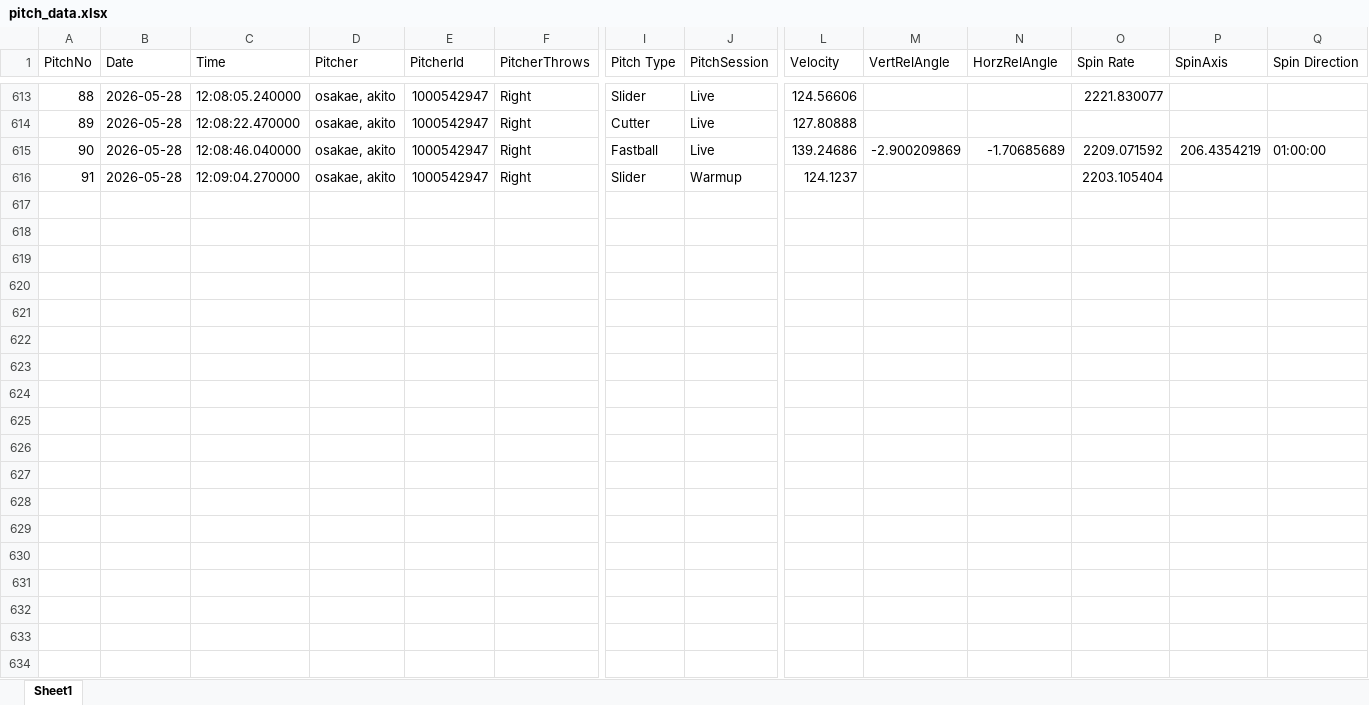
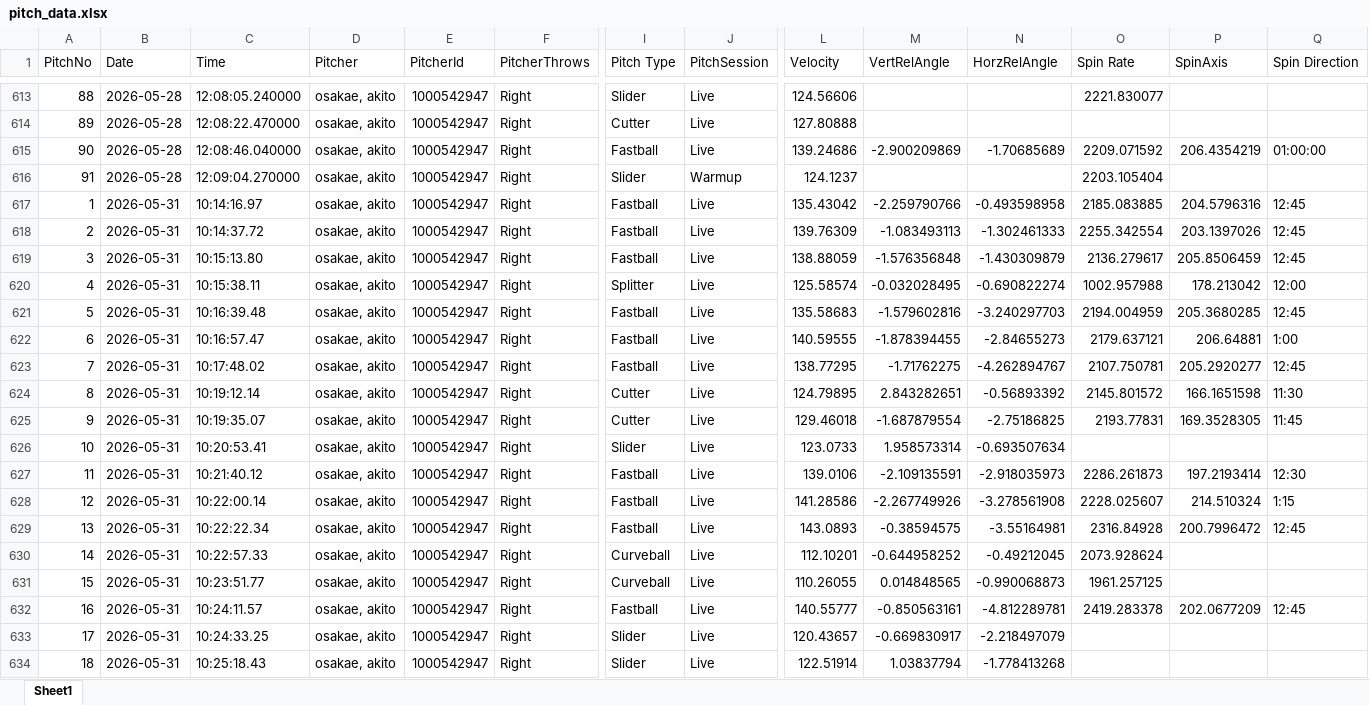
Before and after one commit to sakanatama-hub/Pitching-feedback, an Excel workbook: data/pitch_data.xlsx, sheet Sheet1, drawn as a sheet; only a part is shown, gaps mark what is left out; values as stored, in another font and other column widths than the file's, no borders; rows hold the shown columns only; the diff covers the shown part only; the diff names each change by its address in the sheet, - before the commit and + after, or states it on an @@ line.

Commit message:
Update pitch data (Attempt 1)

```diff
--- a/data/pitch_data.xlsx (sheet Sheet1)
+++ b/data/pitch_data.xlsx (sheet Sheet1)
+row 617: 1 | 2026-05-31 | 10:14:16.97 | osakae, akito | 1000542947 | Right | Fastball | Live | 135.43042 | -2.259790766 | -0.493598958 | 2185.083885 | 204.5796316 | 12:45
+row 618: 2 | 2026-05-31 | 10:14:37.72 | osakae, akito | 1000542947 | Right | Fastball | Live | 139.76309 | -1.083493113 | -1.302461333 | 2255.342554 | 203.1397026 | 12:45
+row 619: 3 | 2026-05-31 | 10:15:13.80 | osakae, akito | 1000542947 | Right | Fastball | Live | 138.88059 | -1.576356848 | -1.430309879 | 2136.279617 | 205.8506459 | 12:45
+row 620: 4 | 2026-05-31 | 10:15:38.11 | osakae, akito | 1000542947 | Right | Splitter | Live | 125.58574 | -0.032028495 | -0.690822274 | 1002.957988 | 178.213042 | 12:00
+row 621: 5 | 2026-05-31 | 10:16:39.48 | osakae, akito | 1000542947 | Right | Fastball | Live | 135.58683 | -1.579602816 | -3.240297703 | 2194.004959 | 205.3680285 | 12:45
+row 622: 6 | 2026-05-31 | 10:16:57.47 | osakae, akito | 1000542947 | Right | Fastball | Live | 140.59555 | -1.878394455 | -2.84655273 | 2179.637121 | 206.64881 | 1:00
+row 623: 7 | 2026-05-31 | 10:17:48.02 | osakae, akito | 1000542947 | Right | Fastball | Live | 138.77295 | -1.71762275 | -4.262894767 | 2107.750781 | 205.2920277 | 12:45
+row 624: 8 | 2026-05-31 | 10:19:12.14 | osakae, akito | 1000542947 | Right | Cutter | Live | 124.79895 | 2.843282651 | -0.56893392 | 2145.801572 | 166.1651598 | 11:30
+row 625: 9 | 2026-05-31 | 10:19:35.07 | osakae, akito | 1000542947 | Right | Cutter | Live | 129.46018 | -1.687879554 | -2.75186825 | 2193.77831 | 169.3528305 | 11:45
+row 626: 10 | 2026-05-31 | 10:20:53.41 | osakae, akito | 1000542947 | Right | Slider | Live | 123.0733 | 1.958573314 | -0.693507634
+row 627: 11 | 2026-05-31 | 10:21:40.12 | osakae, akito | 1000542947 | Right | Fastball | Live | 139.0106 | -2.109135591 | -2.918035973 | 2286.261873 | 197.2193414 | 12:30
+row 628: 12 | 2026-05-31 | 10:22:00.14 | osakae, akito | 1000542947 | Right | Fastball | Live | 141.28586 | -2.267749926 | -3.278561908 | 2228.025607 | 214.510324 | 1:15
+row 629: 13 | 2026-05-31 | 10:22:22.34 | osakae, akito | 1000542947 | Right | Fastball | Live | 143.0893 | -0.38594575 | -3.55164981 | 2316.84928 | 200.7996472 | 12:45
+row 630: 14 | 2026-05-31 | 10:22:57.33 | osakae, akito | 1000542947 | Right | Curveball | Live | 112.10201 | -0.644958252 | -0.49212045 | 2073.928624
+row 631: 15 | 2026-05-31 | 10:23:51.77 | osakae, akito | 1000542947 | Right | Curveball | Live | 110.26055 | 0.014848565 | -0.990068873 | 1961.257125
+row 632: 16 | 2026-05-31 | 10:24:11.57 | osakae, akito | 1000542947 | Right | Fastball | Live | 140.55777 | -0.850563161 | -4.812289781 | 2419.283378 | 202.0677209 | 12:45
+row 633: 17 | 2026-05-31 | 10:24:33.25 | osakae, akito | 1000542947 | Right | Slider | Live | 120.43657 | -0.669830917 | -2.218497079
+row 634: 18 | 2026-05-31 | 10:25:18.43 | osakae, akito | 1000542947 | Right | Slider | Live | 122.51914 | 1.03837794 | -1.778413268
```
Also changed, not shown: 12 added rows elsewhere in this sheet.
